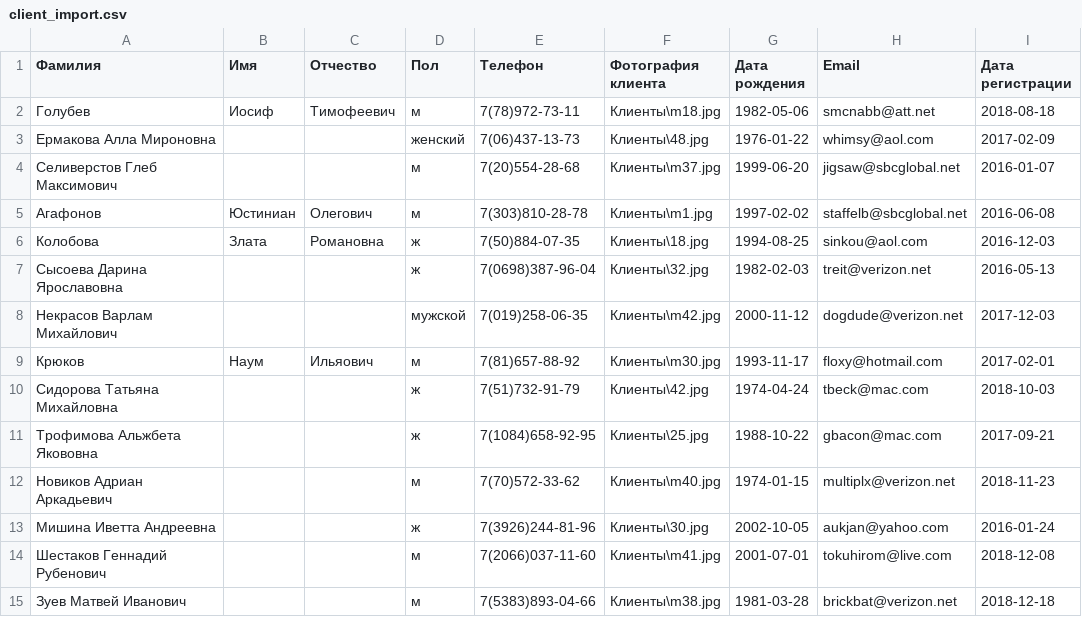
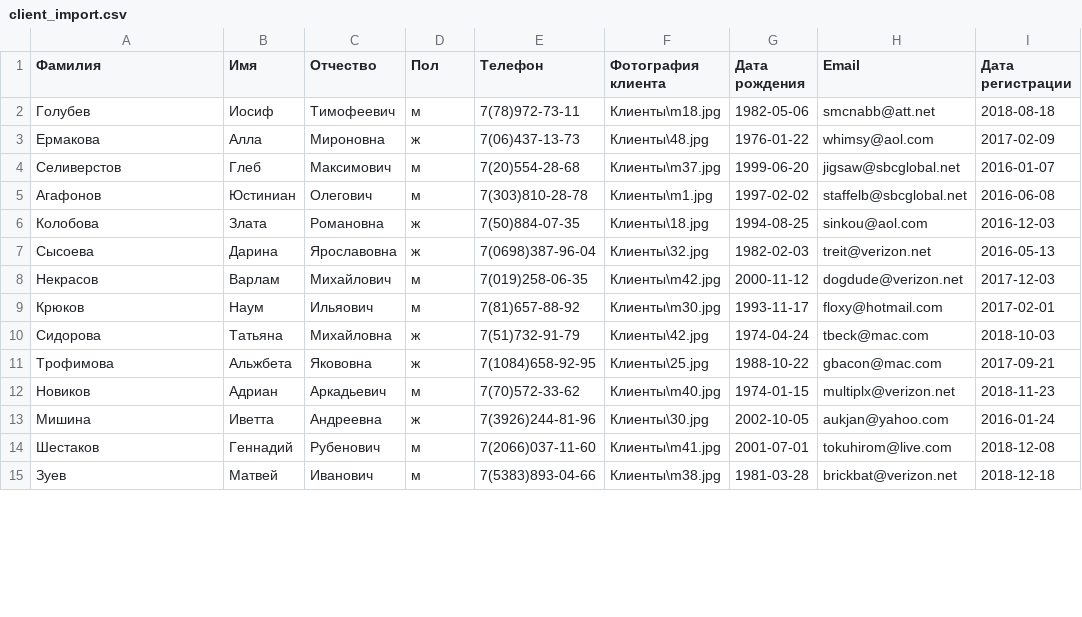
Before and after one commit to shonhorovko/TechDev-Support_DB, a CSV file: Технология разработки и сопровождения БД/Пробный ДЭ/18363/Сессия 1/client_import.csv, drawn as a sheet; only a part is shown; the diff covers the shown part only.

Commit message:
Commit 2
Rarsed 'client_import'

```diff
--- a/Технология разработки и сопровождения БД/Пробный ДЭ/18363/Сессия 1/client_import.csv
+++ b/Технология разработки и сопровождения БД/Пробный ДЭ/18363/Сессия 1/client_import.csv
@@ -3,2 +3,2 @@
-Ермакова Алла Мироновна; ; ; женский; 7(06)437-13-73 ; Клиенты\48.jpg; 1976-01-22; whimsy@aol.com; 2017-02-09
-Селиверстов Глеб Максимович; ; ; м; 7(20)554-28-68 ; Клиенты\m37.jpg; 1999-06-20; jigsaw@sbcglobal.net; 2016-01-07
+Ермакова; Алла; Мироновна; ж; 7(06)437-13-73; Клиенты\48.jpg; 1976-01-22; whimsy@aol.com; 2017-02-09
+Селиверстов; Глеб; Максимович; м; 7(20)554-28-68; Клиенты\m37.jpg; 1999-06-20; jigsaw@sbcglobal.net; 2016-01-07
@@ -7,2 +7,2 @@
-Сысоева Дарина Ярославовна; ; ; ж; 7(0698)387-96-04 ; Клиенты\32.jpg; 1982-02-03; treit@verizon.net; 2016-05-13
-Некрасов Варлам Михайлович; ; ; мужской; 7(019)258-06-35 ; Клиенты\m42.jpg; 2000-11-12; dogdude@verizon.net; 2017-12-03
+Сысоева; Дарина; Ярославовна; ж; 7(0698)387-96-04; Клиенты\32.jpg; 1982-02-03; treit@verizon.net; 2016-05-13
+Некрасов; Варлам; Михайлович; м; 7(019)258-06-35; Клиенты\m42.jpg; 2000-11-12; dogdude@verizon.net; 2017-12-03
@@ -10,6 +10,6 @@
-Сидорова Татьяна Михайловна; ; ; ж; 7(51)732-91-79 ; Клиенты\42.jpg; 1974-04-24; tbeck@mac.com; 2018-10-03
-Трофимова Альжбета Якововна; ; ; ж; 7(1084)658-92-95 ; Клиенты\25.jpg; 1988-10-22; gbacon@mac.com; 2017-09-21
-Новиков Адриан Аркадьевич; ; ; м; 7(70)572-33-62 ; Клиенты\m40.jpg; 1974-01-15; multiplx@verizon.net; 2018-11-23
-Мишина Иветта Андреевна; ; ; ж; 7(3926)244-81-96 ; Клиенты\30.jpg; 2002-10-05; aukjan@yahoo.com; 2016-01-24
-Шестаков Геннадий Рубенович; ; ; м; 7(2066)037-11-60 ; Клиенты\m41.jpg; 2001-07-01; tokuhirom@live.com; 2018-12-08
-Зуев Матвей Иванович; ; ; м; 7(5383)893-04-66 ; Клиенты\m38.jpg; 1981-03-28; brickbat@verizon.net; 2018-12-18
+Сидорова; Татьяна; Михайловна; ж; 7(51)732-91-79; Клиенты\42.jpg; 1974-04-24; tbeck@mac.com; 2018-10-03
+Трофимова; Альжбета; Якововна; ж; 7(1084)658-92-95; Клиенты\25.jpg; 1988-10-22; gbacon@mac.com; 2017-09-21
+Новиков; Адриан; Аркадьевич; м; 7(70)572-33-62; Клиенты\m40.jpg; 1974-01-15; multiplx@verizon.net; 2018-11-23
+Мишина; Иветта; Андреевна; ж; 7(3926)244-81-96; Клиенты\30.jpg; 2002-10-05; aukjan@yahoo.com; 2016-01-24
+Шестаков; Геннадий; Рубенович; м; 7(2066)037-11-60; Клиенты\m41.jpg; 2001-07-01; tokuhirom@live.com; 2018-12-08
+Зуев; Матвей; Иванович; м; 7(5383)893-04-66; Клиенты\m38.jpg; 1981-03-28; brickbat@verizon.net; 2018-12-18
```
Also changed, not shown: 135 edited cells elsewhere in this file, 1 other file.
